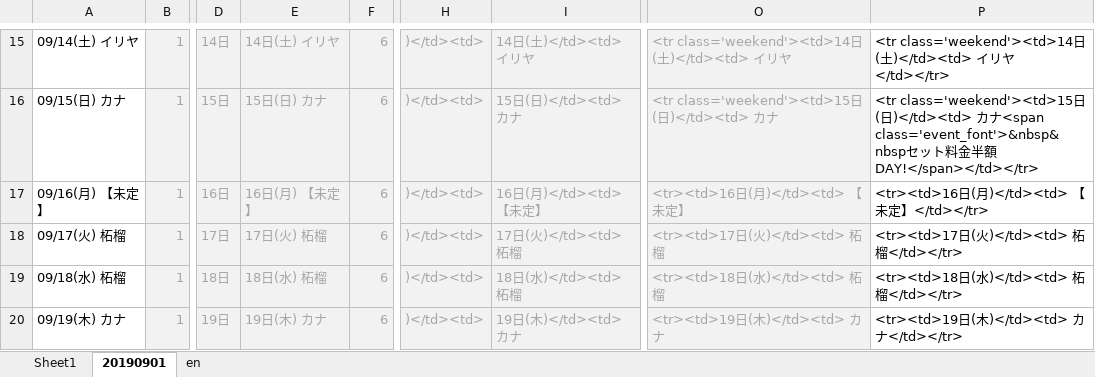
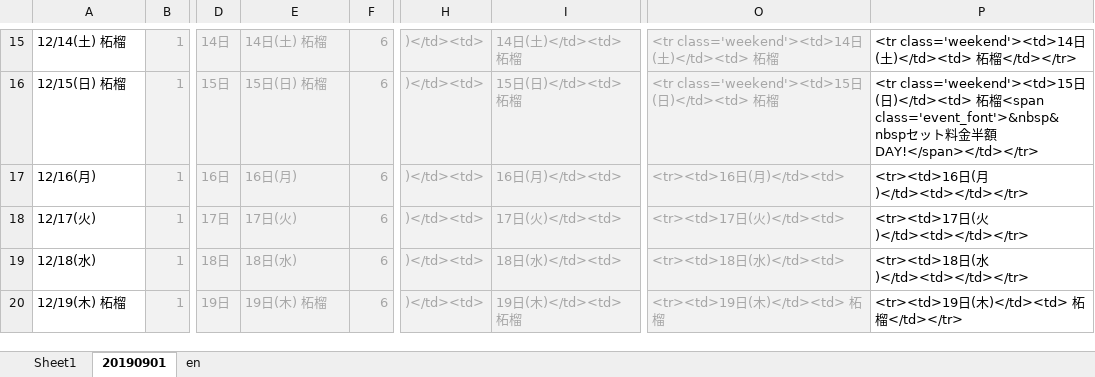
Before and after one commit to yuichiroyamaji/br_website, an Excel workbook: シフトHTML変換_R1_20190901.xlsm, sheet 20190901, drawn as a sheet; only a part is shown, gaps mark what is left out; values as stored, in another font and other column widths than the file's, no borders; the diff covers the shown part only; the diff names each change by its address in the sheet, - before the commit and + after, or states it on an @@ line.

```diff
--- a/シフトHTML変換_R1_20190901.xlsm (sheet 20190901)
+++ b/シフトHTML変換_R1_20190901.xlsm (sheet 20190901)
-A15: 09/14(土) イリヤ
+A15: 12/14(土) 柘榴
-E15: 14日(土) イリヤ
+E15: 14日(土) 柘榴
-I15: 14日(土)</td><td> イリヤ
+I15: 14日(土)</td><td> 柘榴
-O15: <tr class='weekend'><td>14日(土)</td><td> イリヤ
+O15: <tr class='weekend'><td>14日(土)</td><td> 柘榴
-P15: …土)</td><td> イリヤ</td></tr>
+P15: …土)</td><td> 柘榴</td></tr>
-A16: 09/15(日) カナ
+A16: 12/15(日) 柘榴
-E16: 15日(日) カナ
+E16: 15日(日) 柘榴
-I16: 15日(日)</td><td> カナ
+I16: 15日(日)</td><td> 柘榴
-O16: <tr class='weekend'><td>15日(日)</td><td> カナ
+O16: <tr class='weekend'><td>15日(日)</td><td> 柘榴
-P16: …日)</td><td> カナ<span class='event_font'>&nbsp&nbsp…
+P16: …日)</td><td> 柘榴<span class='event_font'>&nbsp&nbsp…
-A17: 09/16(月) 【未定】
+A17: 12/16(月)
-E17: 16日(月) 【未定】
+E17: 16日(月)
-I17: 16日(月)</td><td> 【未定】
+I17: 16日(月)</td><td>
-O17: <tr><td>16日(月)</td><td> 【未定】
+O17: <tr><td>16日(月)</td><td>
-P17: <tr><td>16日(月)</td><td> 【未定】</td></tr>
+P17: <tr><td>16日(月)</td><td></td></tr>
-A18: 09/17(火) 柘榴
+A18: 12/17(火)
-E18: 17日(火) 柘榴
+E18: 17日(火)
-I18: 17日(火)</td><td> 柘榴
+I18: 17日(火)</td><td>
-O18: <tr><td>17日(火)</td><td> 柘榴
+O18: <tr><td>17日(火)</td><td>
-P18: <tr><td>17日(火)</td><td> 柘榴</td></tr>
+P18: <tr><td>17日(火)</td><td></td></tr>
-A19: 09/18(水) 柘榴
+A19: 12/18(水)
-E19: 18日(水) 柘榴
+E19: 18日(水)
-I19: 18日(水)</td><td> 柘榴
+I19: 18日(水)</td><td>
-O19: <tr><td>18日(水)</td><td> 柘榴
+O19: <tr><td>18日(水)</td><td>
-P19: <tr><td>18日(水)</td><td> 柘榴</td></tr>
+P19: <tr><td>18日(水)</td><td></td></tr>
-A20: 09/19(木) カナ
+A20: 12/19(木) 柘榴
-E20: 19日(木) カナ
+E20: 19日(木) 柘榴
-I20: 19日(木)</td><td> カナ
+I20: 19日(木)</td><td> 柘榴
-O20: <tr><td>19日(木)</td><td> カナ
+O20: <tr><td>19日(木)</td><td> 柘榴
-P20: <tr><td>19日(木)</td><td> カナ</td></tr>
+P20: <tr><td>19日(木)</td><td> 柘榴</td></tr>
```
Also changed, not shown: 119 edited cells elsewhere in this sheet, 16 other files.
